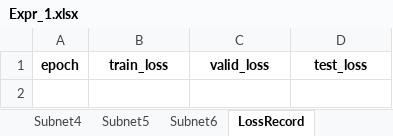
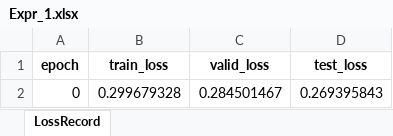
Before and after one commit to liangaomng/lulu_ms1, an Excel workbook: Expr1d/Expr_1.xlsx, sheet LossRecord, drawn as a sheet; values as stored, in another font and other column widths than the file's, no borders; the diff names each change by its address in the sheet, - before the commit and + after, or states it on an @@ line.

```diff
--- a/Expr1d/Expr_1.xlsx (sheet LossRecord)
+++ b/Expr1d/Expr_1.xlsx (sheet LossRecord)
-sheet tab: Subnet4
-sheet tab: Subnet5
-sheet tab: Subnet6
+row 2: 0 | 0.299679328 | 0.284501467 | 0.269395843
```
Also changed, not shown: other sheet tabs, Expr1d/Expr_10.xlsx, Expr1d/Expr_9.xlsx, 8 other files.
